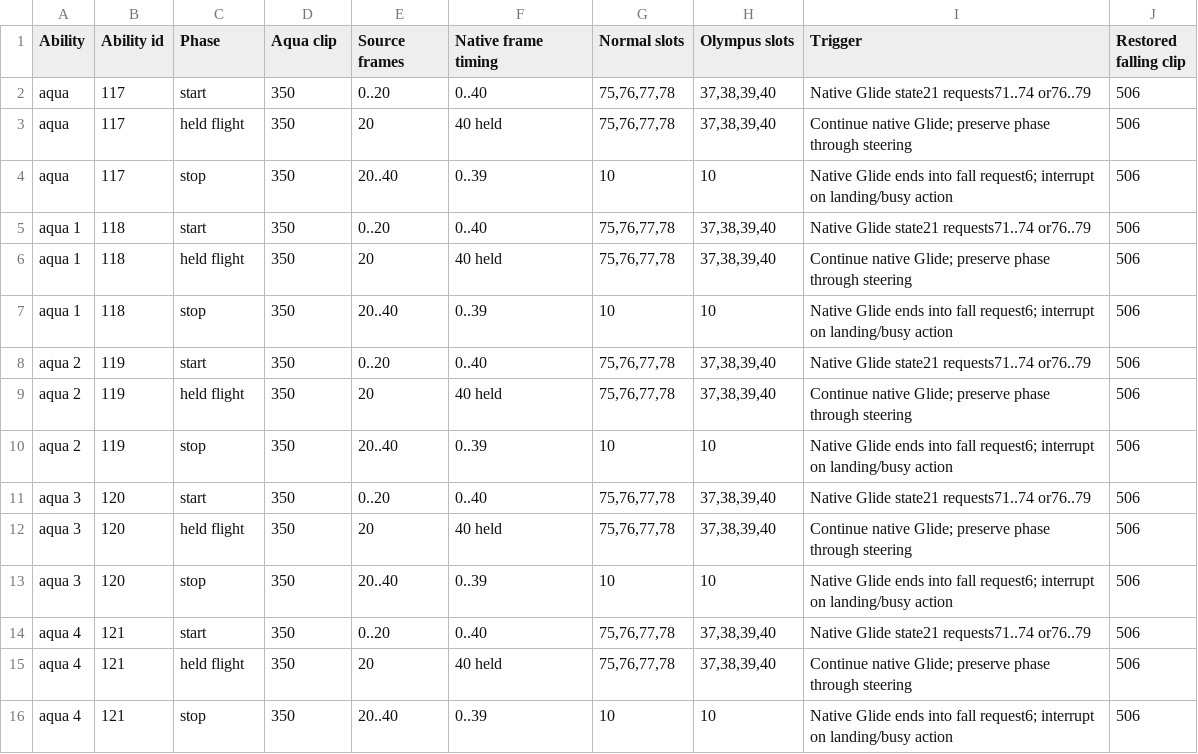
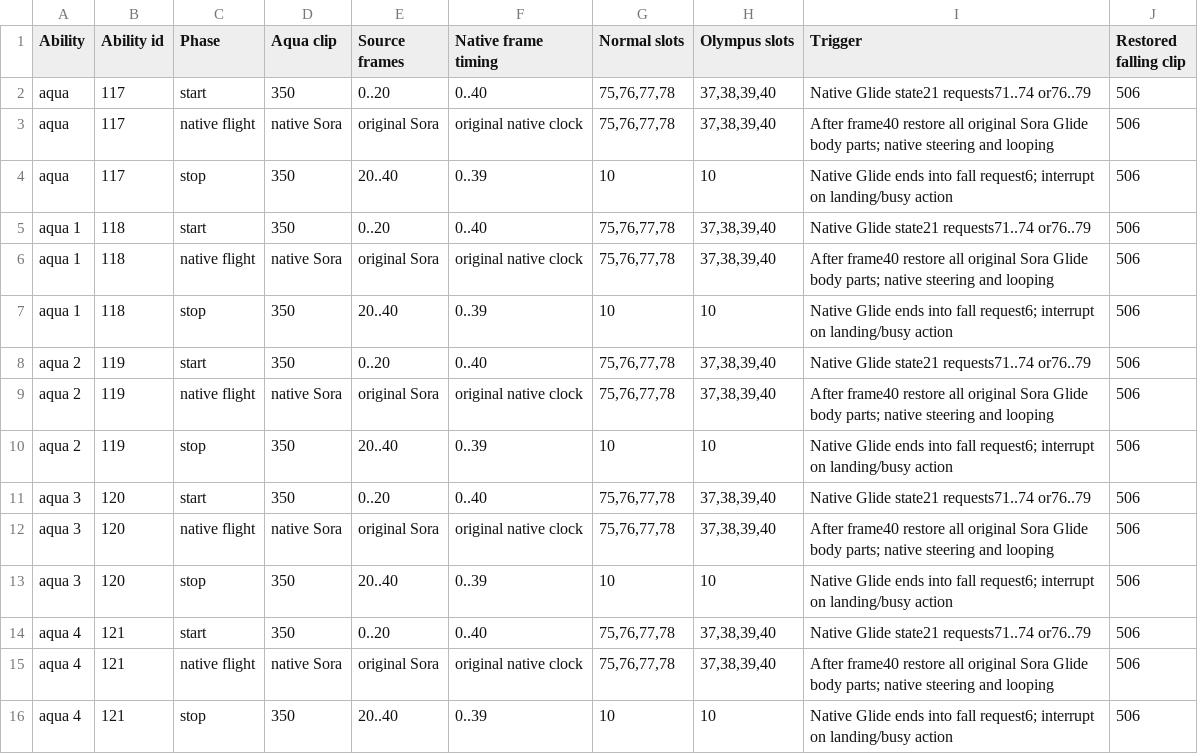
Before and after one commit to Ravenfang777/dw2, a CSV file: GLIDE_MAPPING.csv, drawn as a sheet.

```diff
--- a/GLIDE_MAPPING.csv
+++ b/GLIDE_MAPPING.csv
@@ -2,15 +2,15 @@
 aqua,117,start,350,0..20,0..40,"75,76,77,78","37,38,39,40",Native Glide state21 requests71..74 or76..79,506
-aqua,117,held flight,350,20,40 held,"75,76,77,78","37,38,39,40",Continue native Glide; preserve phase through steering,506
+aqua,117,native flight,native Sora,original Sora,original native clock,"75,76,77,78","37,38,39,40",After frame40 restore all original Sora Glide body parts; native steering and looping,506
 aqua,117,stop,350,20..40,0..39,10,10,Native Glide ends into fall request6; interrupt on landing/busy action,506
 aqua 1,118,start,350,0..20,0..40,"75,76,77,78","37,38,39,40",Native Glide state21 requests71..74 or76..79,506
-aqua 1,118,held flight,350,20,40 held,"75,76,77,78","37,38,39,40",Continue native Glide; preserve phase through steering,506
+aqua 1,118,native flight,native Sora,original Sora,original native clock,"75,76,77,78","37,38,39,40",After frame40 restore all original Sora Glide body parts; native steering and looping,506
 aqua 1,118,stop,350,20..40,0..39,10,10,Native Glide ends into fall request6; interrupt on landing/busy action,506
 aqua 2,119,start,350,0..20,0..40,"75,76,77,78","37,38,39,40",Native Glide state21 requests71..74 or76..79,506
-aqua 2,119,held flight,350,20,40 held,"75,76,77,78","37,38,39,40",Continue native Glide; preserve phase through steering,506
+aqua 2,119,native flight,native Sora,original Sora,original native clock,"75,76,77,78","37,38,39,40",After frame40 restore all original Sora Glide body parts; native steering and looping,506
 aqua 2,119,stop,350,20..40,0..39,10,10,Native Glide ends into fall request6; interrupt on landing/busy action,506
 aqua 3,120,start,350,0..20,0..40,"75,76,77,78","37,38,39,40",Native Glide state21 requests71..74 or76..79,506
-aqua 3,120,held flight,350,20,40 held,"75,76,77,78","37,38,39,40",Continue native Glide; preserve phase through steering,506
+aqua 3,120,native flight,native Sora,original Sora,original native clock,"75,76,77,78","37,38,39,40",After frame40 restore all original Sora Glide body parts; native steering and looping,506
 aqua 3,120,stop,350,20..40,0..39,10,10,Native Glide ends into fall request6; interrupt on landing/busy action,506
 aqua 4,121,start,350,0..20,0..40,"75,76,77,78","37,38,39,40",Native Glide state21 requests71..74 or76..79,506
-aqua 4,121,held flight,350,20,40 held,"75,76,77,78","37,38,39,40",Continue native Glide; preserve phase through steering,506
+aqua 4,121,native flight,native Sora,original Sora,original native clock,"75,76,77,78","37,38,39,40",After frame40 restore all original Sora Glide body parts; native steering and looping,506
 aqua 4,121,stop,350,20..40,0..39,10,10,Native Glide ends into fall request6; interrupt on landing/busy action,506
```
Also changed, not shown: ANIMATION_MAP.csv, SPELL_MAPPING.csv, 41 other files.
